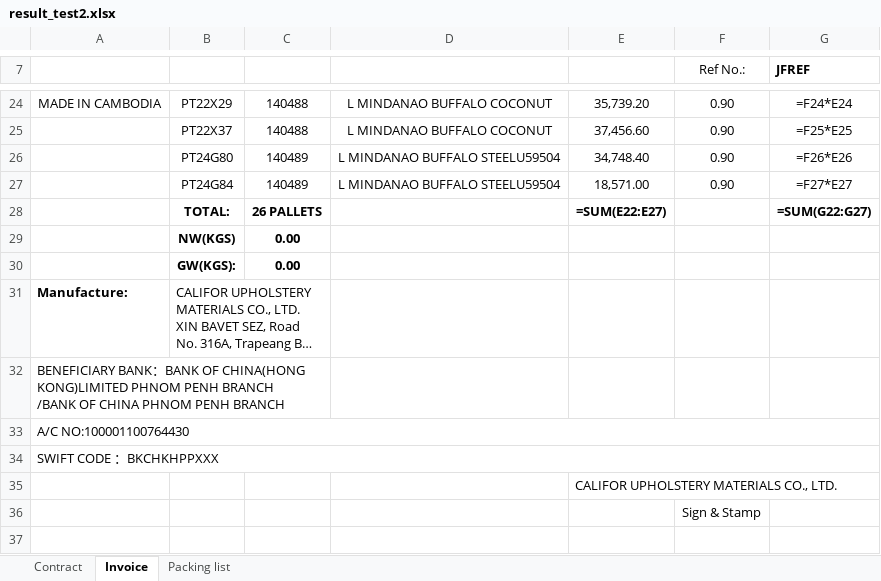
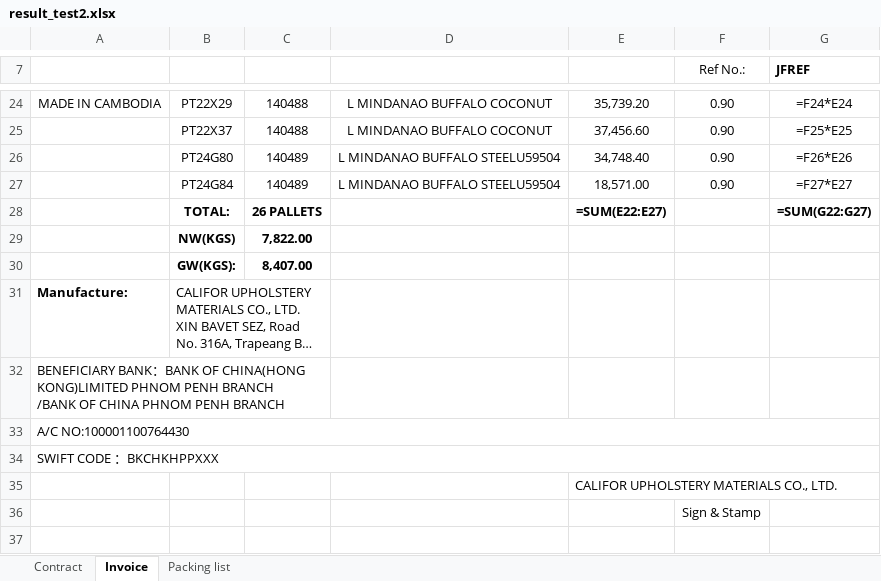
Before and after one commit to GiyoXD/invoice_gen_module, an Excel workbook: result_test2.xlsx, sheet Invoice, drawn as a sheet; only a part is shown, gaps mark what is left out; long unchanged cells end in …; values as stored, in another font and other column widths than the file's, no borders; formulas without a stored value are shown as written; the diff names each change by its address in the sheet, - before the commit and + after, or states it on an @@ line.

Commit message:
refactor: change the code do calculation into of footer and data builder into the new files call calculation, and the resolver will now handle the distribution via context

```diff
--- a/result_test2.xlsx (sheet Invoice)
+++ b/result_test2.xlsx (sheet Invoice)
-C29: 0.00
+C29: 7,822.00
-C30: 0.00
+C30: 8,407.00
```
Also changed, not shown: 8 other files.
